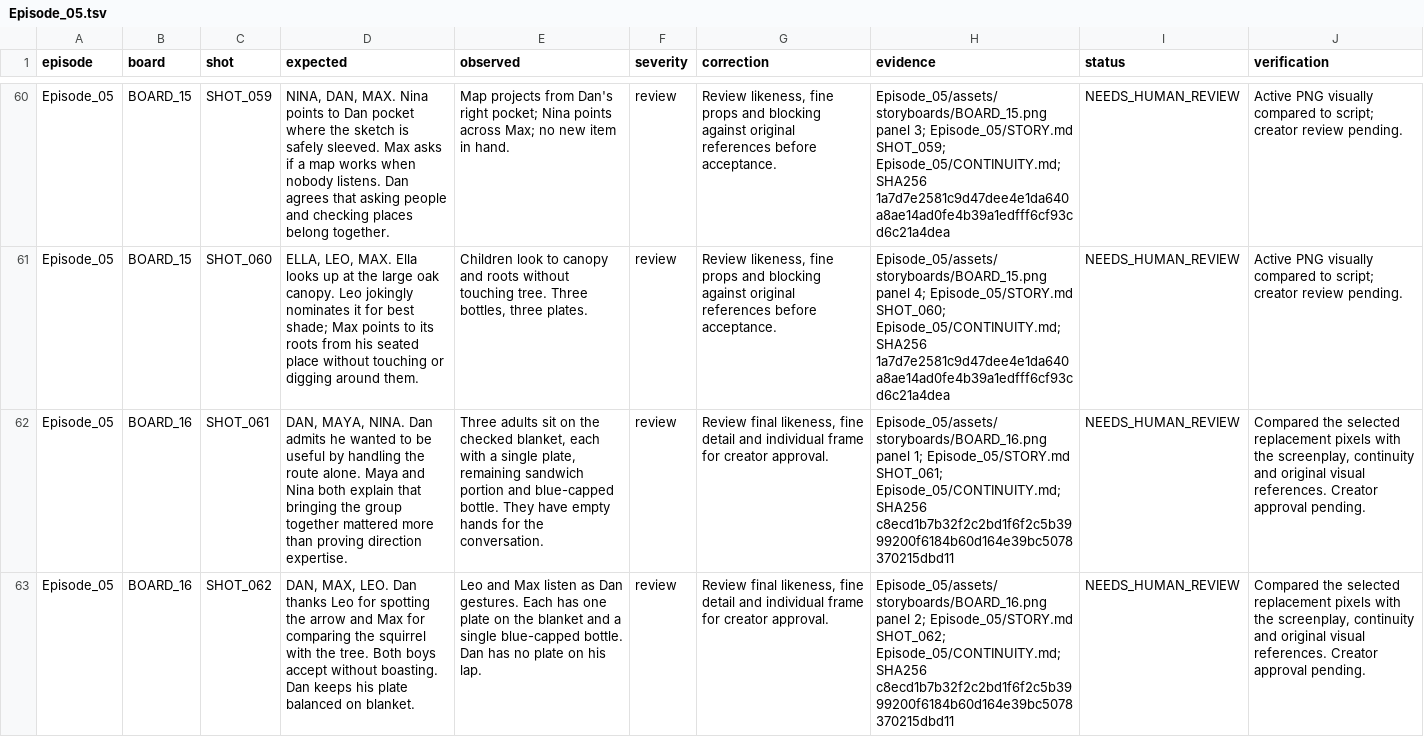
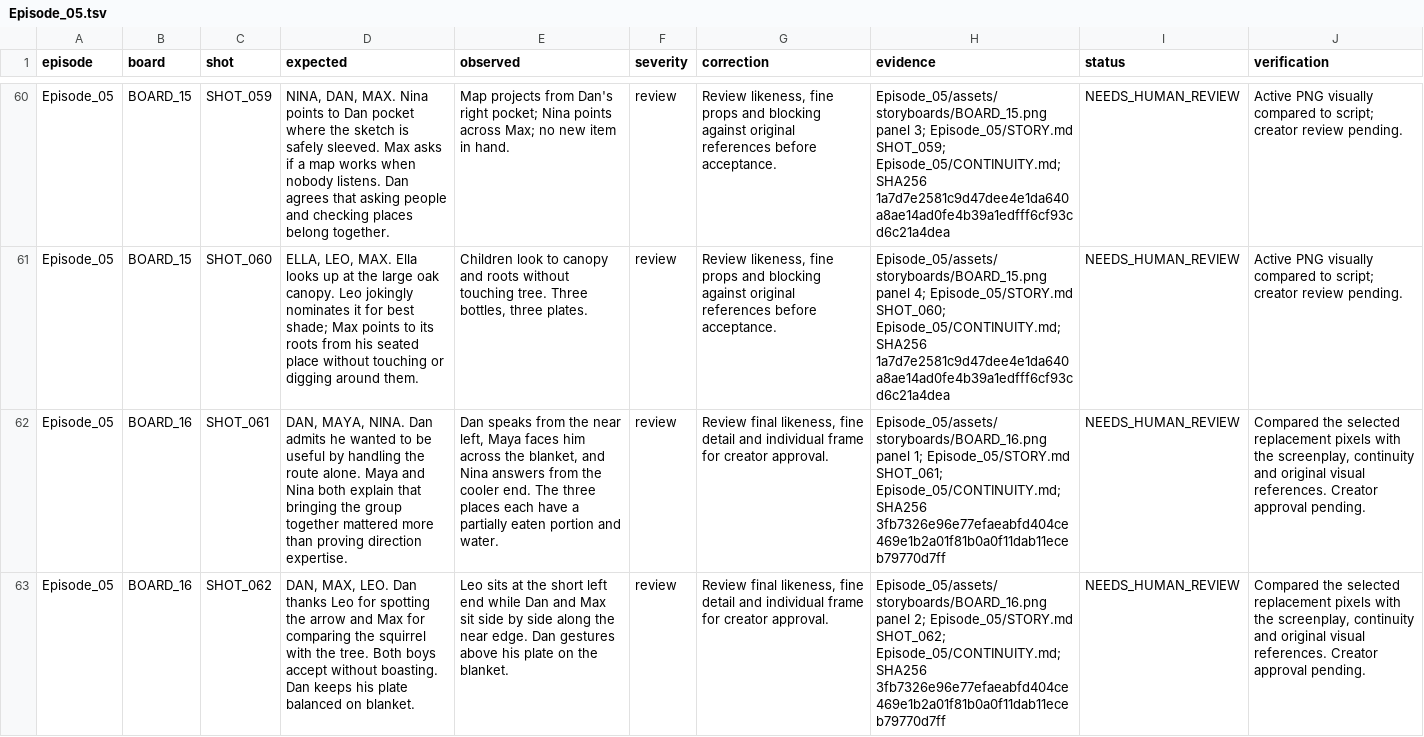
Before and after one commit to anneshabiswaas22-collab/ai-story-building, a TSV file: docs/qa/Episode_05.tsv, drawn as a sheet; only a part is shown, gaps mark what is left out; the diff covers the shown part only; the diff names each change by its address in the sheet, - before the commit and + after, or states it on an @@ line.

Commit message:
Repair Episode 05 storyboard 16: assigned picnic places

```diff
--- a/docs/qa/Episode_05.tsv
+++ b/docs/qa/Episode_05.tsv
-E62 (observed): Three adults sit on the checked blanket, each with a single plate, remaining sandwich portion and blue-capped bottle. They have empty hands for the conversation.
+E62 (observed): Dan speaks from the near left, Maya faces him across the blanket, and Nina answers from the cooler end. The three places each have a partially eaten portion and water.
-H62 (evidence): …Episode_05/CONTINUITY.md; SHA256 c8ecd1b7b32f2c2bd1f6f2c5b3999200f6184b60d164e39bc5078370215dbd11
+H62 (evidence): …Episode_05/CONTINUITY.md; SHA256 3fb7326e96e77efaeabfd404ce469e1b2a01f81b0a0f11dab11eceb79770d7ff
-E63 (observed): Leo and Max listen as Dan gestures. Each has one plate on the blanket and a single blue-capped bottle. Dan has no plate on his lap.
+E63 (observed): Leo sits at the short left end while Dan and Max sit side by side along the near edge. Dan gestures above his plate on the blanket.
-H63 (evidence): …Episode_05/CONTINUITY.md; SHA256 c8ecd1b7b32f2c2bd1f6f2c5b3999200f6184b60d164e39bc5078370215dbd11
+H63 (evidence): …Episode_05/CONTINUITY.md; SHA256 3fb7326e96e77efaeabfd404ce469e1b2a01f81b0a0f11dab11eceb79770d7ff
```
Also changed, not shown: 4 edited cells elsewhere in this file, 3 other files.
